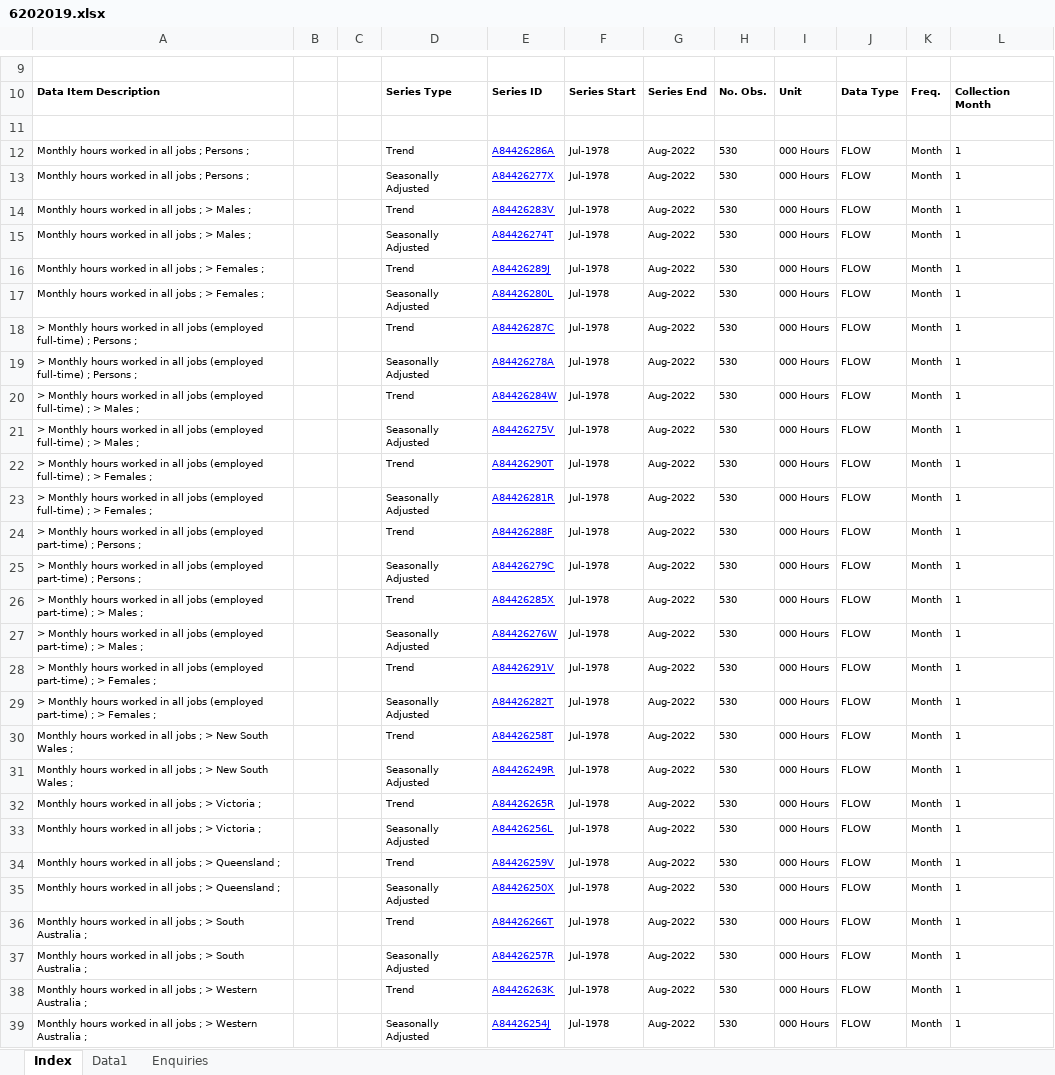
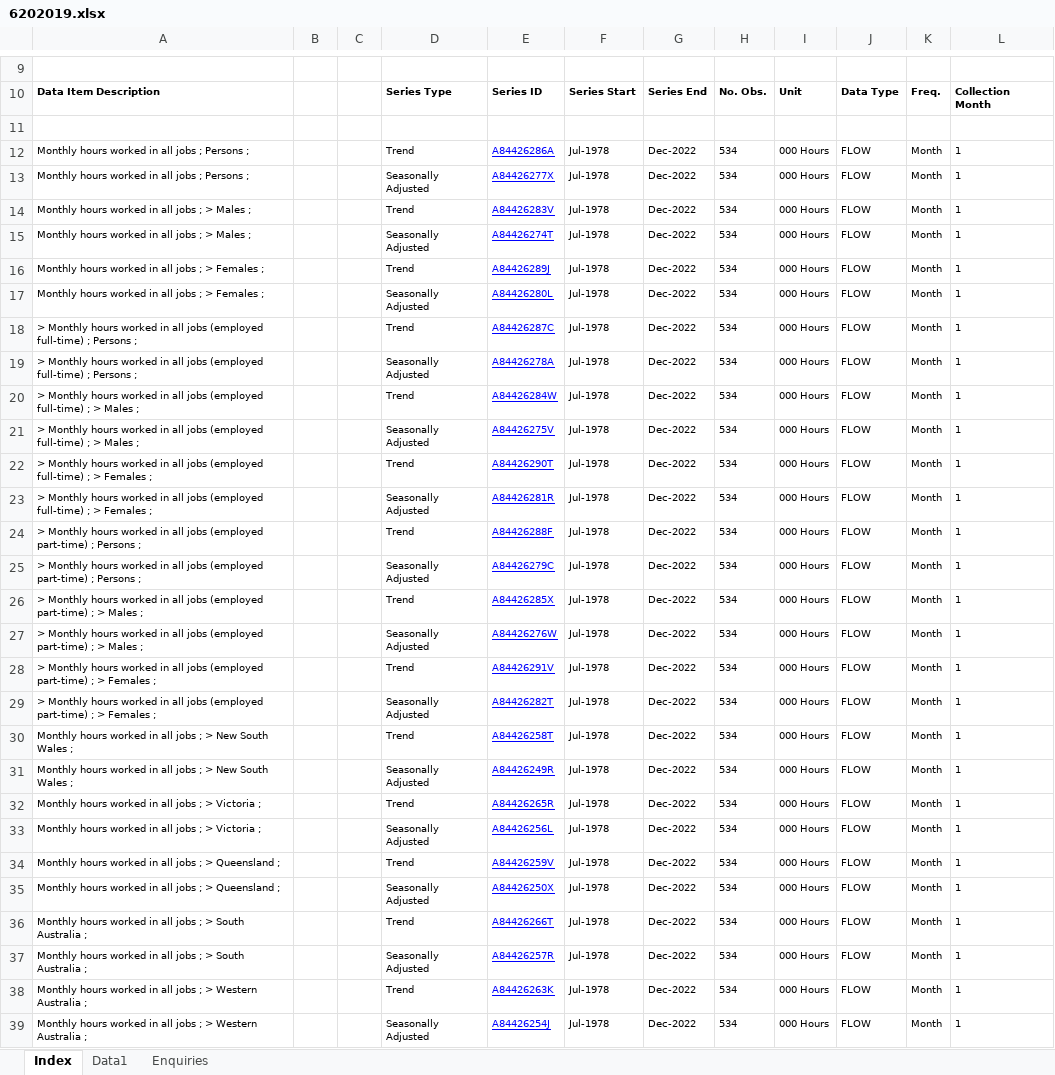
Before and after one commit to grattan/macro_dashboard_data, an Excel workbook: data-raw/abs/6202.0/6202019.xlsx, sheet Index, drawn as a sheet; only a part is shown, gaps mark what is left out; values as stored, in another font and other column widths than the file's, no borders; charts and pictures not drawn; the diff covers the shown part only; the diff names each change by its address in the sheet, - before the commit and + after, or states it on an @@ line.

```diff
--- a/data-raw/abs/6202.0/6202019.xlsx (sheet Index)
+++ b/data-raw/abs/6202.0/6202019.xlsx (sheet Index)
-G12:G39: Aug-2022
+G12:G39: Dec-2022
-H12:H39: 530
+H12:H39: 534
```
Also changed, not shown: 9 edited cells elsewhere in this sheet, sheet Data1, data-raw/abs/5601.0/560101.xlsx, data-raw/abs/6202.0/6202001.xlsx, 48 other files.
